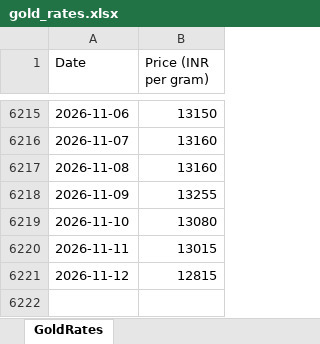
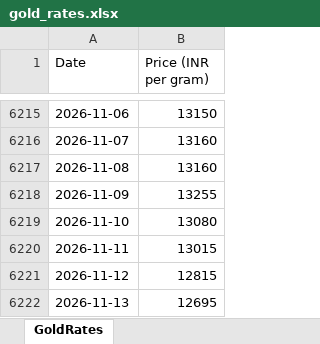
Before and after one commit to tijothomas11/Goldrates, an Excel workbook: gold_rates.xlsx, sheet GoldRates, drawn as a sheet; only a part is shown, gaps mark what is left out; values as stored, in another font and other column widths than the file's, no borders; the diff names each change by its address in the sheet, - before the commit and + after, or states it on an @@ line.

```diff
--- a/gold_rates.xlsx (sheet GoldRates)
+++ b/gold_rates.xlsx (sheet GoldRates)
+row 6222: 2026-11-13 | 12695
```
Also changed, not shown: 4 other files.
